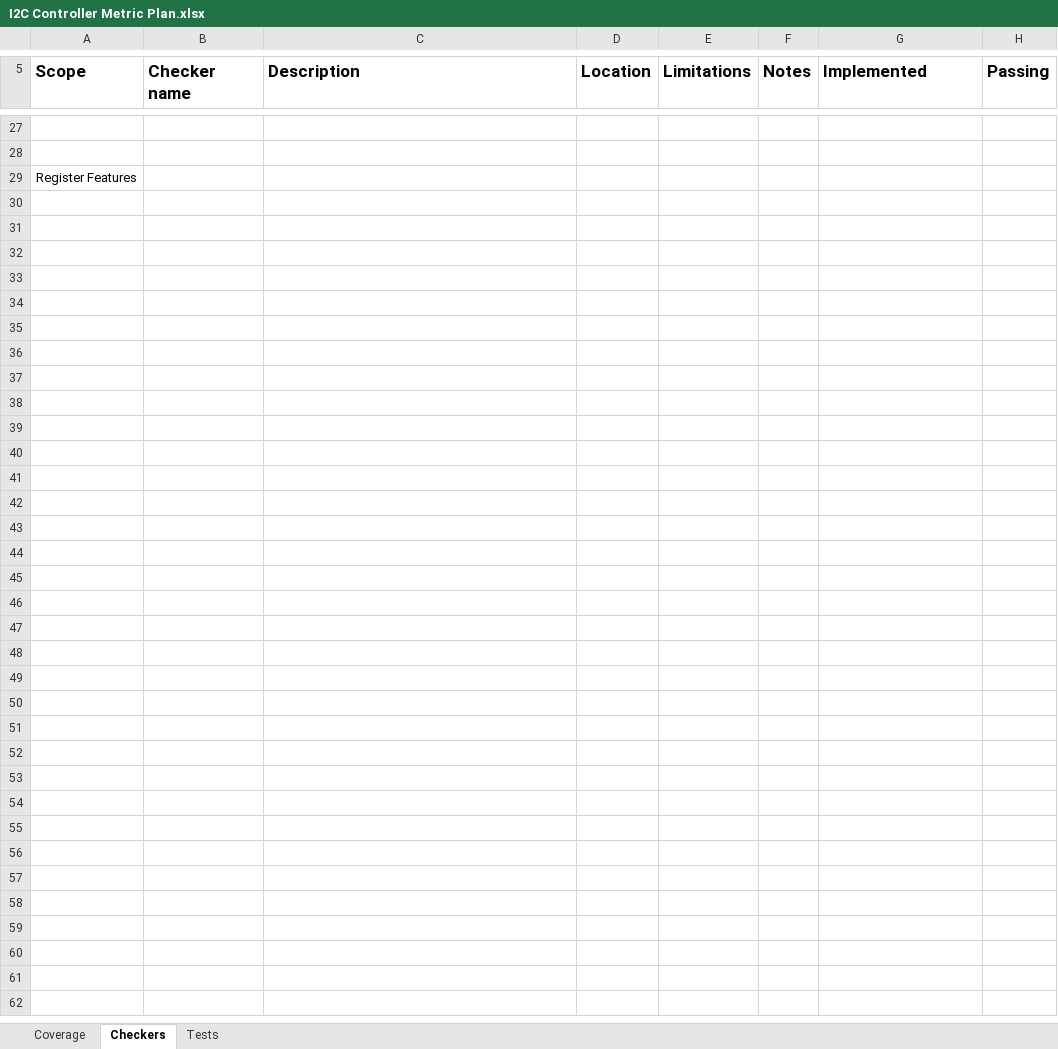
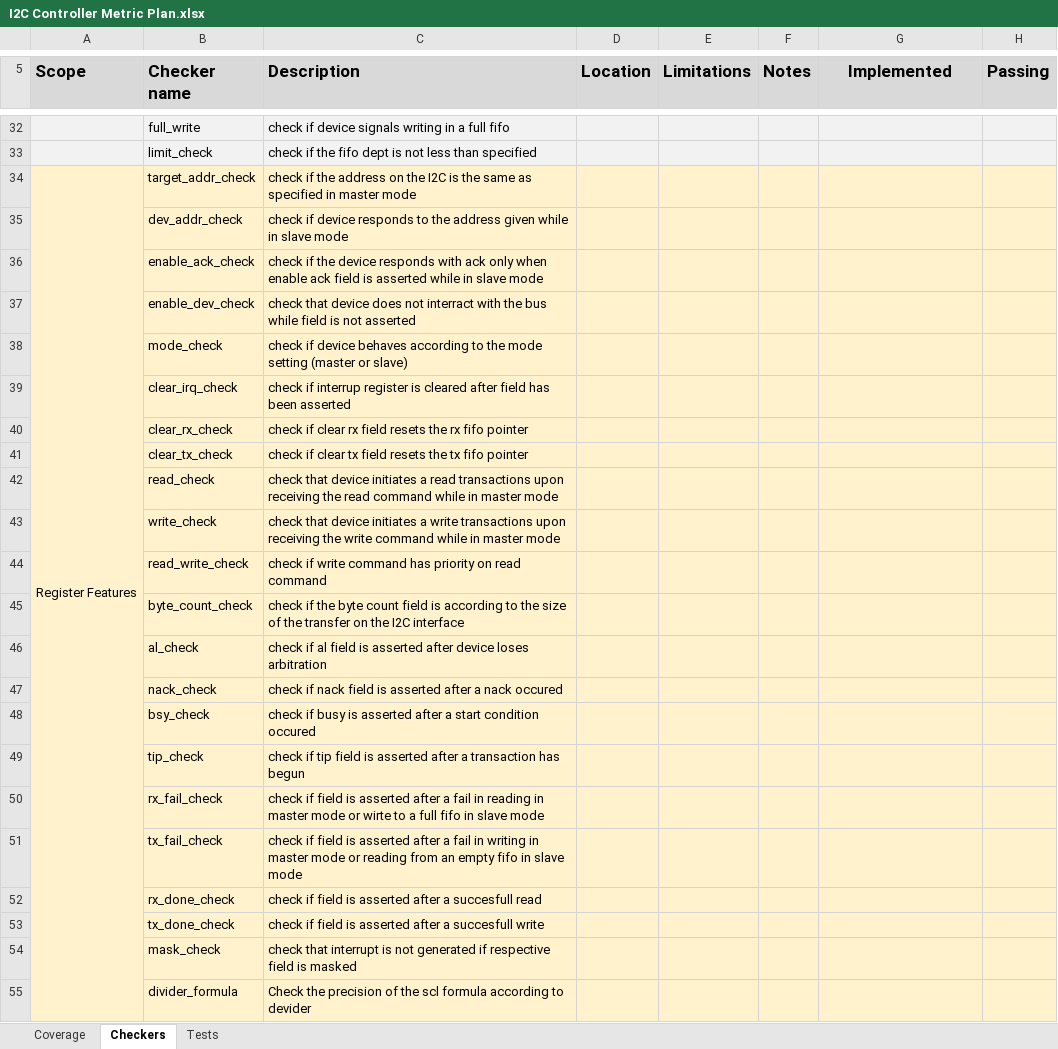
Before and after one commit to Z-LZW/BD_PROJECT, an Excel workbook: doc/I2C Controller Metric Plan.xlsx, sheet Checkers, drawn as a sheet; only a part is shown, gaps mark what is left out; values as stored, in another font and other column widths than the file's, no borders; addresses are those after the commit; the diff covers the shown part only; the diff names each change by its address in the sheet, - before the commit and + after, or states it on an @@ line.

```diff
--- a/doc/I2C Controller Metric Plan.xlsx (sheet Checkers)
+++ b/doc/I2C Controller Metric Plan.xlsx (sheet Checkers)
-A5:H5 fill: none
+A5:H5 fill: #D9D9D9
-G5 alignment: left
+G5 alignment: center
-A32:H33 fill: none
+A32:H33 fill: #F2F2F2
-row 32: (empty)
+row 32:  | full_write | check if device signals writing in a full fifo
-row 33: (empty)
+row 33:  | limit_check | check if the fifo dept is not less than specified
-A34:H34 fill: none
+A34:H34 fill: #FFF2CC
+A34:A55 merged
-B34 (Checker name): (empty)
+B34 (Checker name): target_addr_check
-C34 (Description): (empty)
+C34 (Description): check if the address on the I2C is the same as specified in master mode
+row 35:  | dev_addr_check | check if device responds to the address given while in slave mode
+row 36:  | enable_ack_check | check if the device responds with ack only when enable ack field is asserted while in slave mode
+row 37:  | enable_dev_check | check that device does not interract with the bus while field is not asserted
+row 38:  | mode_check | check if device behaves according to the mode setting (master or slave)
+row 39:  | clear_irq_check | check if interrup register is cleared after field has been asserted
+row 40:  | clear_rx_check | check if clear rx field resets the rx fifo pointer
+row 41:  | clear_tx_check | check if clear tx field resets the tx fifo pointer
+row 42:  | read_check | check that device initiates a read transactions upon receiving the read command while in master mode
+row 43:  | write_check | check that device initiates a write transactions upon receiving the write command while in master mode
+row 44:  | read_write_check | check if write command has priority on read command
+row 45:  | byte_count_check | check if the byte count field is according to the size of the transfer on the I2C interface
+row 46:  | al_check | check if al field is asserted after device loses arbitration
+row 47:  | nack_check | check if nack field is asserted after a nack occured
+row 48:  | bsy_check | check if busy is asserted after a start condition occured
+row 49:  | tip_check | check if tip field is asserted after a transaction has begun
+row 50:  | rx_fail_check | check if field is asserted after a fail in reading in master mode or wirte to a full fifo in slave mode
+row 51:  | tx_fail_check | check if field is asserted after a fail in writing in master mode or reading from an empty fifo in slave mode
+row 52:  | rx_done_check | check if field is asserted after a succesfull read
+row 53:  | tx_done_check | check if field is asserted after a succesfull write
+row 54:  | mask_check | check that interrupt is not generated if respective field is masked
+row 55:  | divider_formula | Check the precision of the scl formula according to devider
```
Also changed, not shown: 6 added rows, 1 removed row, 34 edited cells and cell formats elsewhere in this sheet, sheet Coverage, sheet Tests, 21 other files.
